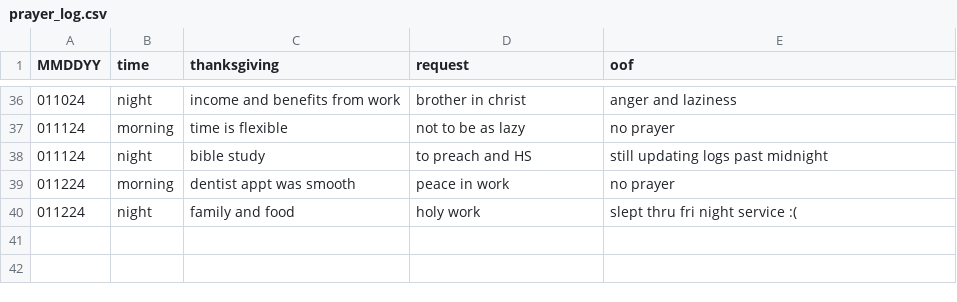
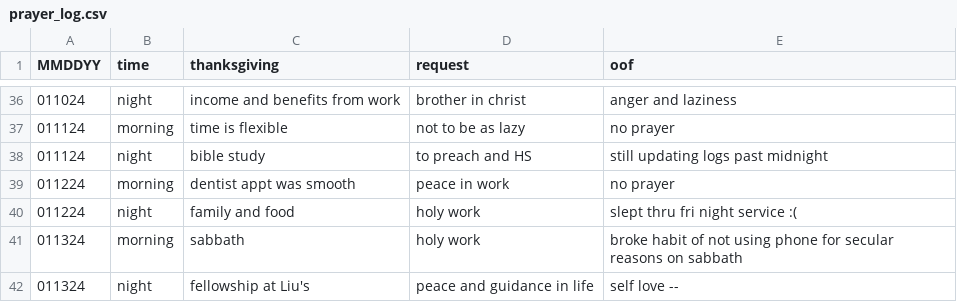
Before and after one commit to marko-polo-cheno/scribblingScribe, a CSV file: prayer_log.csv, drawn as a sheet; only a part is shown, gaps mark what is left out.

Commit message:
Update prayer_log.csv

```diff
--- a/prayer_log.csv
+++ b/prayer_log.csv
@@ -40 +40,3 @@ MMDDYY,time,thanksgiving,request,oof
 011224,night,family and food,holy work,slept thru fri night service :(
+011324,morning,sabbath,holy work,broke habit of not using phone for secular reasons on sabbath
+011324,night,fellowship at Liu's,peace and guidance in life,self love --
```
